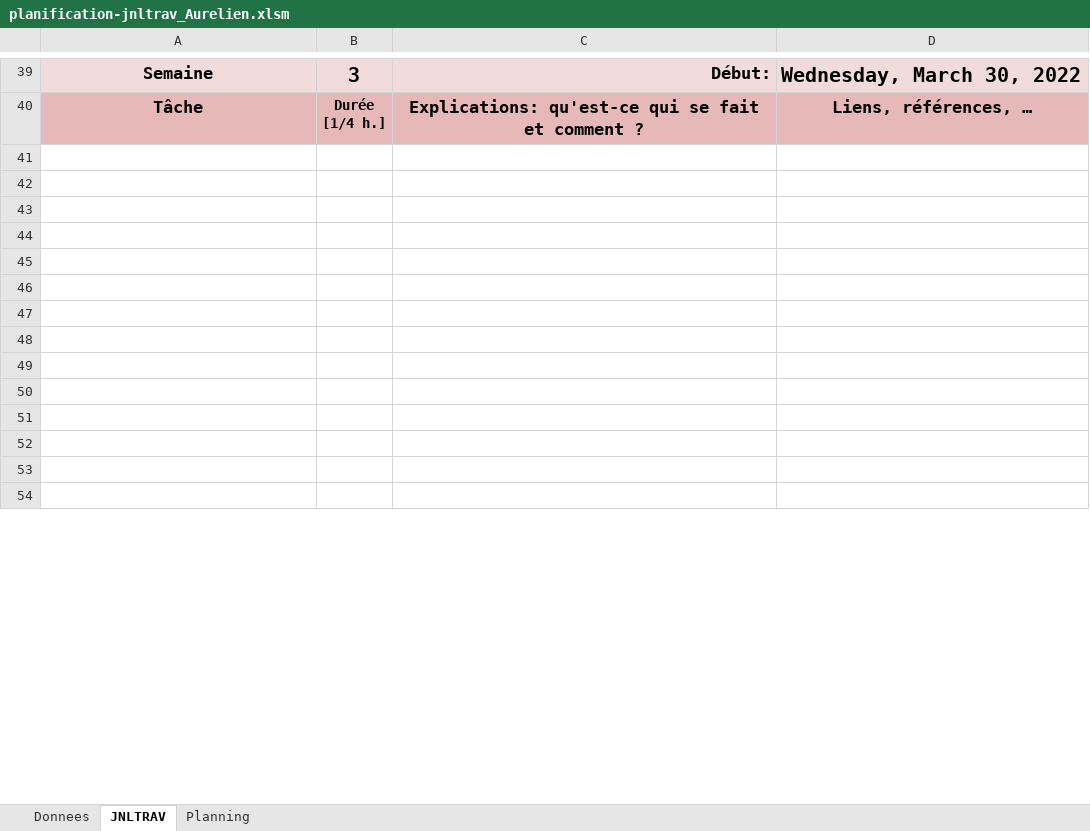
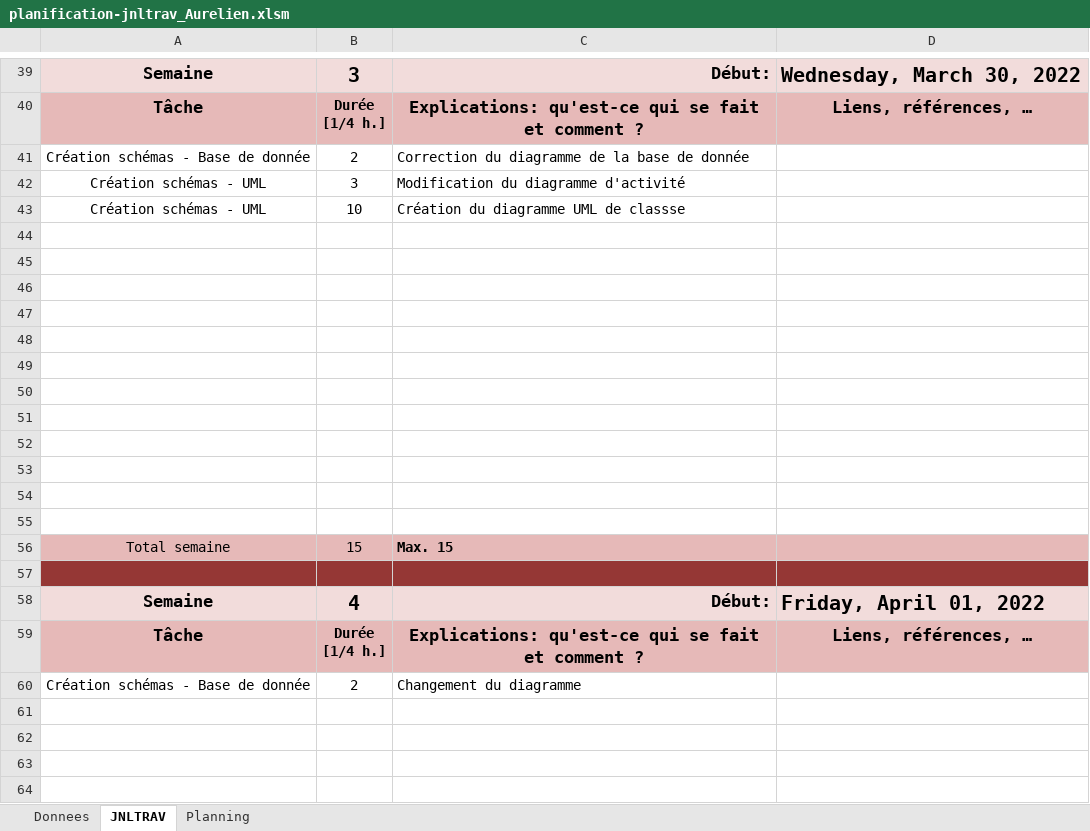
Before and after one commit to dam277/P_Web_2, an Excel workbook: 01-Documents/Planification/planification-jnltrav_Aurelien.xlsm, sheet JNLTRAV, drawn as a sheet; only a part is shown, gaps mark what is left out; the shorter side is filled out with more unchanged rows; values as stored, in another font and other column widths than the file's, no borders; charts and pictures not drawn; the diff covers the shown part only; the diff names each change by its address in the sheet, - before the commit and + after, or states it on an @@ line.

```diff
--- a/01-Documents/Planification/planification-jnltrav_Aurelien.xlsm (sheet JNLTRAV)
+++ b/01-Documents/Planification/planification-jnltrav_Aurelien.xlsm (sheet JNLTRAV)
+row 41: Création schémas - Base de donnée | 2 | Correction du diagramme de la base de donnée
+row 42: Création schémas - UML | 3 | Modification du diagramme d'activité
+row 43: Création schémas - UML | 10 | Création du diagramme UML de classse
+row 44: (empty)
+row 45: (empty)
+row 46: (empty)
+row 47: (empty)
+row 48: (empty)
+row 49: (empty)
+row 50: (empty)
+row 51: (empty)
+row 52: (empty)
+row 53: (empty)
+row 54: (empty)
+row 55: (empty)
+row 56: Total semaine | 15 | Max. 15
+row 57: (empty)
+row 60: Création schémas - Base de donnée | 2 | Changement du diagramme
```
Also changed, not shown: 18 removed rows and 1 edited cell elsewhere in this sheet, charts or pictures, 2 other files.
